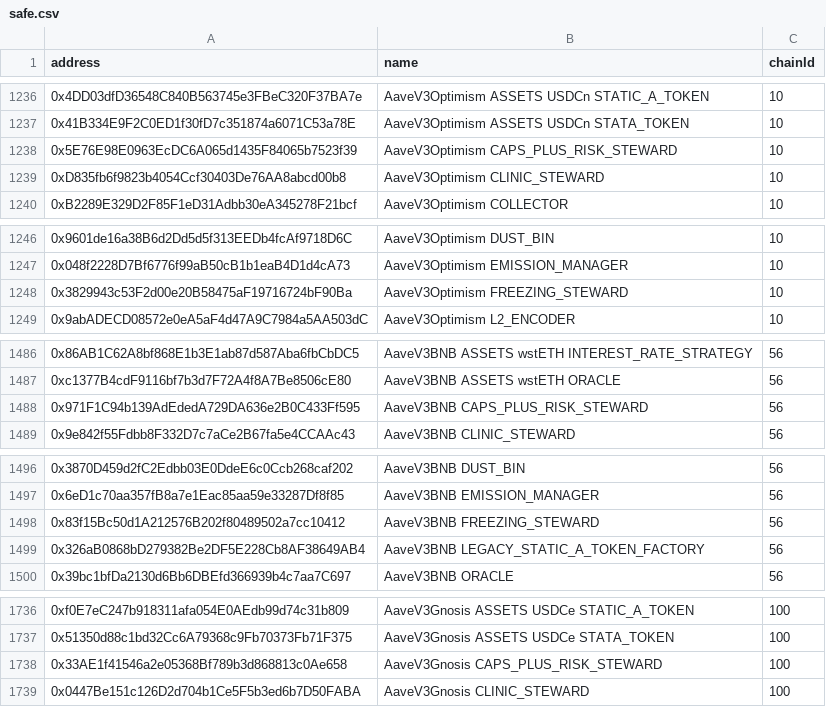
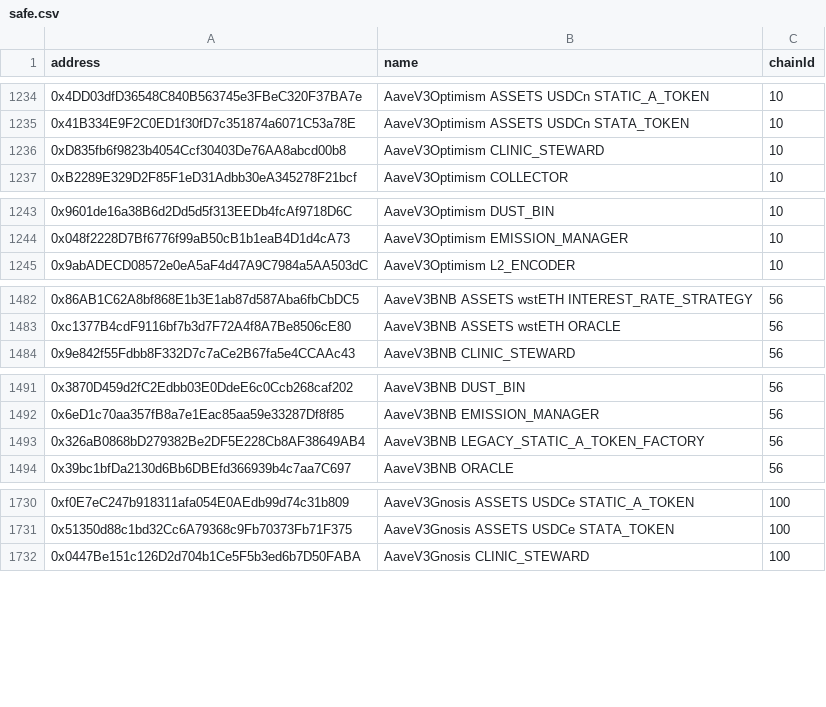
Before and after one commit to bgd-labs/aave-address-book, a CSV file: safe.csv, drawn as a sheet; only a part is shown, gaps mark what is left out; the diff covers the shown part only.

Commit message:
feat: risk steward update (#992)

```diff
--- a/safe.csv
+++ b/safe.csv
@@ -1237,3 +1235,2 @@ address,name,chainId
 0x41B334E9F2C0ED1f30fD7c351874a6071C53a78E,AaveV3Optimism ASSETS USDCn STATA_TOKEN,10
-0x5E76E98E0963EcDC6A065d1435F84065b7523f39,AaveV3Optimism CAPS_PLUS_RISK_STEWARD,10
 0xD835fb6f9823b4054Ccf30403De76AA8abcd00b8,AaveV3Optimism CLINIC_STEWARD,10
@@ -1247,3 +1244,2 @@ address,name,chainId
 0x048f2228D7Bf6776f99aB50cB1b1eaB4D1d4cA73,AaveV3Optimism EMISSION_MANAGER,10
-0x3829943c53F2d00e20B58475aF19716724bF90Ba,AaveV3Optimism FREEZING_STEWARD,10
 0x9abADECD08572e0eA5aF4d47A9C7984a5AA503dC,AaveV3Optimism L2_ENCODER,10
@@ -1487,3 +1483,2 @@ address,name,chainId
 0xc1377B4cdF9116bf7b3d7F72A4f8A7Be8506cE80,AaveV3BNB ASSETS wstETH ORACLE,56
-0x971F1C94b139AdEdedA729DA636e2B0C433Ff595,AaveV3BNB CAPS_PLUS_RISK_STEWARD,56
 0x9e842f55Fdbb8F332D7c7aCe2B67fa5e4CCAAc43,AaveV3BNB CLINIC_STEWARD,56
@@ -1497,3 +1492,2 @@ address,name,chainId
 0x6eD1c70aa357fB8a7e1Eac85aa59e33287Df8f85,AaveV3BNB EMISSION_MANAGER,56
-0x83f15Bc50d1A212576B202f80489502a7cc10412,AaveV3BNB FREEZING_STEWARD,56
 0x326aB0868bD279382Be2DF5E228Cb8AF38649AB4,AaveV3BNB LEGACY_STATIC_A_TOKEN_FACTORY,56
@@ -1737,3 +1731,2 @@ address,name,chainId
 0x51350d88c1bd32Cc6A79368c9Fb70373Fb71F375,AaveV3Gnosis ASSETS USDCe STATA_TOKEN,100
-0x33AE1f41546a2e05368Bf789b3d868813c0Ae658,AaveV3Gnosis CAPS_PLUS_RISK_STEWARD,100
 0x0447Be151c126D2d704b1Ce5F5b3ed6b7D50FABA,AaveV3Gnosis CLINIC_STEWARD,100
```
Also changed, not shown: 4 added rows, 19 removed rows and 15 edited cells elsewhere in this file, 48 other files.
